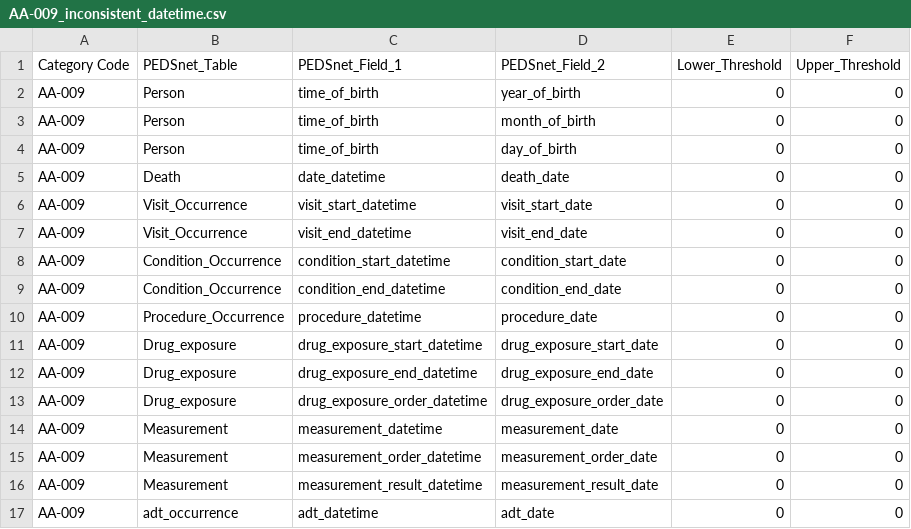
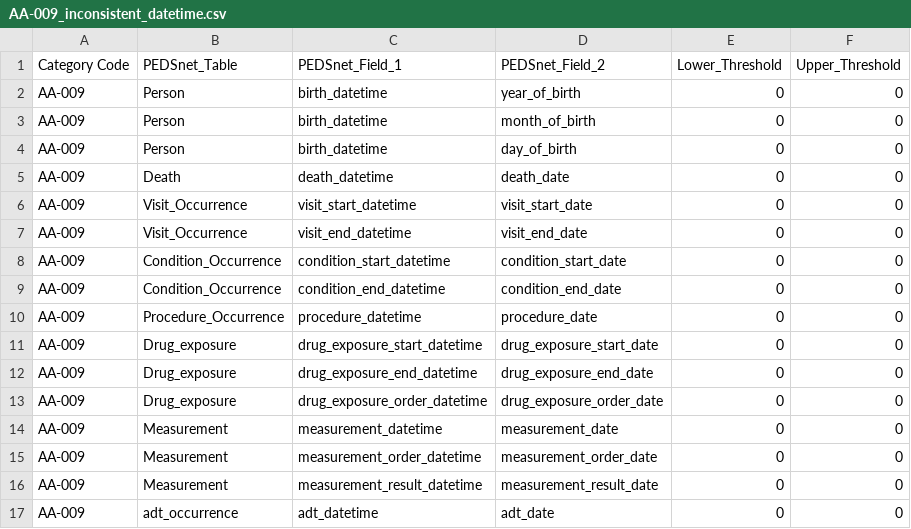
Before and after one commit to PEDSnet/Data-Quality-Analysis, a CSV file: DQA_Catalog/AA-009_inconsistent_datetime.csv, drawn as a sheet.

```diff
--- a/DQA_Catalog/AA-009_inconsistent_datetime.csv
+++ b/DQA_Catalog/AA-009_inconsistent_datetime.csv
@@ -1,6 +1,6 @@
 Category Code,PEDSnet_Table,PEDSnet_Field_1,PEDSnet_Field_2,Lower_Threshold,Upper_Threshold
-AA-009,Person,time_of_birth,year_of_birth,0,0
-AA-009,Person,time_of_birth,month_of_birth,0,0
-AA-009,Person,time_of_birth,day_of_birth,0,0
-AA-009,Death,date_datetime,death_date,0,0
+AA-009,Person,birth_datetime,year_of_birth,0,0
+AA-009,Person,birth_datetime,month_of_birth,0,0
+AA-009,Person,birth_datetime,day_of_birth,0,0
+AA-009,Death,death_datetime,death_date,0,0
 AA-009,Visit_Occurrence,visit_start_datetime,visit_start_date,0,0
```
Also changed, not shown: DQA_Catalog/BA-001_Missing_data.csv, 7 other files.
